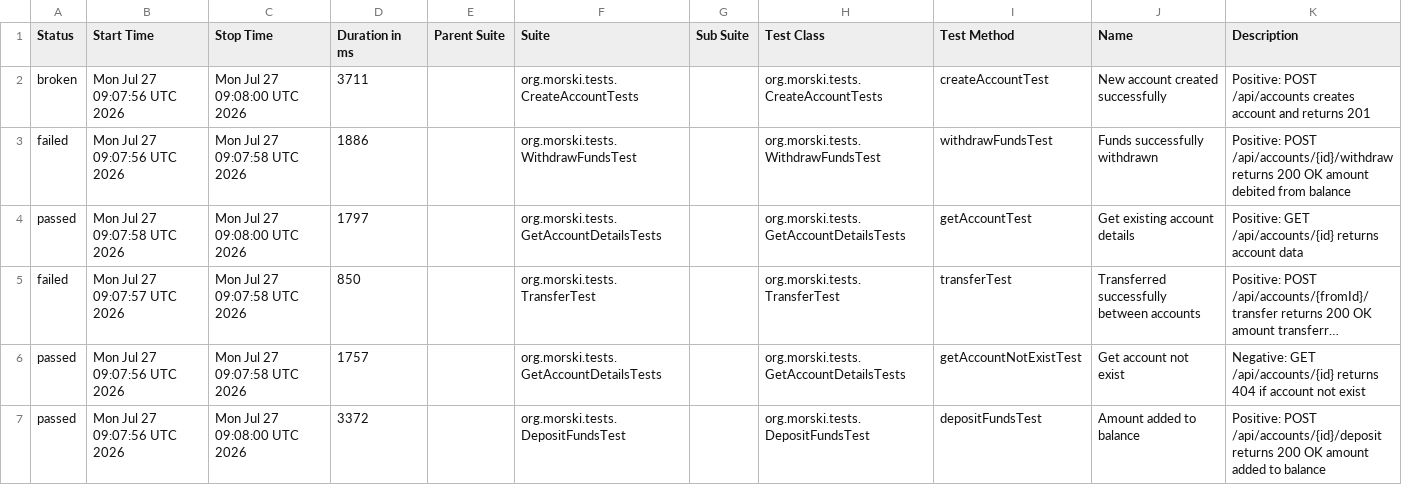
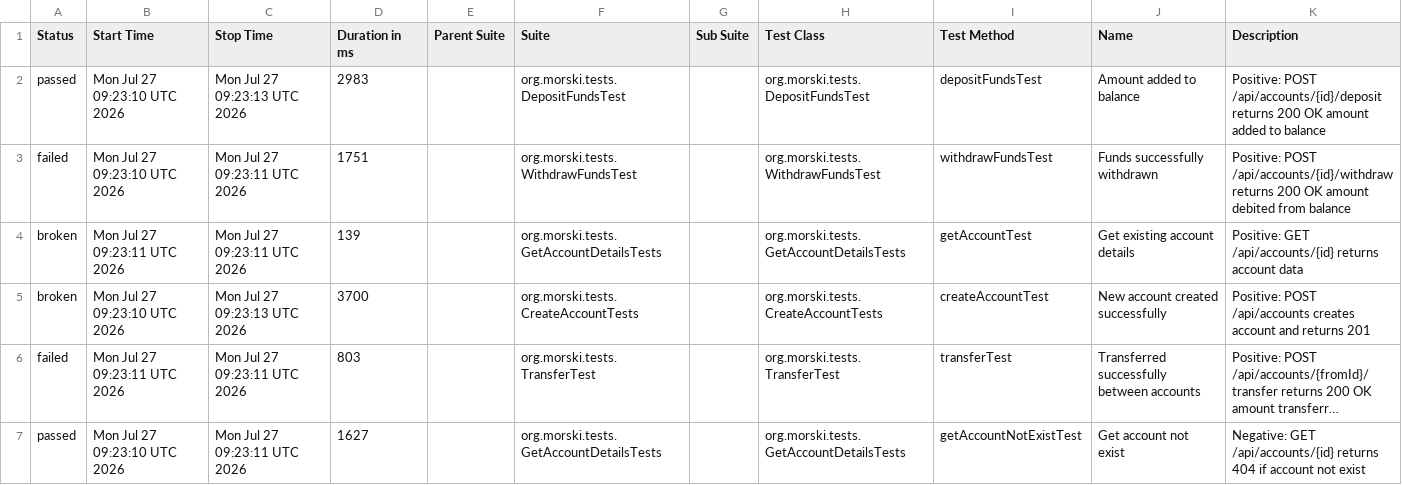
Before and after one commit to Viktorm-tech/demo-aqa-bank, a CSV file: allure-report/data/suites.csv, drawn as a sheet; long unchanged cells end in …; removed rows and columns are numbered as before the commit, all else as after; the diff names each change by its address in the sheet, - before the commit and + after, or states it on an @@ line.

```diff
--- a/allure-report/data/suites.csv
+++ b/allure-report/data/suites.csv
-row 2: broken | Mon Jul 27 09:07:56 UTC 2026 | Mon Jul 27 09:08:00 UTC 2026 | 3711 |  | org.morski.tests.CreateAccountTests |  | org.morski.tests.CreateAccountTests | createAccountTest | New account created successfully | Positive: POST /api/accounts creates account and returns 201
+row 2: passed | Mon Jul 27 09:23:10 UTC 2026 | Mon Jul 27 09:23:13 UTC 2026 | 2983 |  | org.morski.tests.DepositFundsTest |  | org.morski.tests.DepositFundsTest | depositFundsTest | Amount added to balance | Positive: POST /api/accounts/{id}/deposit returns 200 OK amount added to balance
-B3 (Start Time): Mon Jul 27 09:07:56 UTC 2026
+B3 (Start Time): Mon Jul 27 09:23:10 UTC 2026
-C3 (Stop Time): Mon Jul 27 09:07:58 UTC 2026
+C3 (Stop Time): Mon Jul 27 09:23:11 UTC 2026
-D3 (Duration in ms): 1886
+D3 (Duration in ms): 1751
-A4 (Status): passed
+A4 (Status): broken
-B4 (Start Time): Mon Jul 27 09:07:58 UTC 2026
+B4 (Start Time): Mon Jul 27 09:23:11 UTC 2026
-C4 (Stop Time): Mon Jul 27 09:08:00 UTC 2026
+C4 (Stop Time): Mon Jul 27 09:23:11 UTC 2026
-D4 (Duration in ms): 1797
+D4 (Duration in ms): 139
+row 5: broken | Mon Jul 27 09:23:10 UTC 2026 | Mon Jul 27 09:23:13 UTC 2026 | 3700 |  | org.morski.tests.CreateAccountTests |  | org.morski.tests.CreateAccountTests | createAccountTest | New account created successfully | Positive: POST /api/accounts creates account and returns 201
-B6 (Start Time): Mon Jul 27 09:07:57 UTC 2026
+B6 (Start Time): Mon Jul 27 09:23:11 UTC 2026
-C6:C7 (Stop Time): Mon Jul 27 09:07:58 UTC 2026
+C6:C7 (Stop Time): Mon Jul 27 09:23:11 UTC 2026
-D6 (Duration in ms): 850
+D6 (Duration in ms): 803
-B7 (Start Time): Mon Jul 27 09:07:56 UTC 2026
+B7 (Start Time): Mon Jul 27 09:23:10 UTC 2026
-D7 (Duration in ms): 1757
+D7 (Duration in ms): 1627
-row 7: passed | Mon Jul 27 09:07:56 UTC 2026 | Mon Jul 27 09:08:00 UTC 2026 | 3372 |  | org.morski.tests.DepositFundsTest |  | org.morski.tests.DepositFundsTest | depositFundsTest | Amount added to balance | Positive: POST /api/accounts/{id}/deposit returns 200 OK amount added to balance
```
Also changed, not shown: allure-report/data/behaviors.csv, 34 other files.
